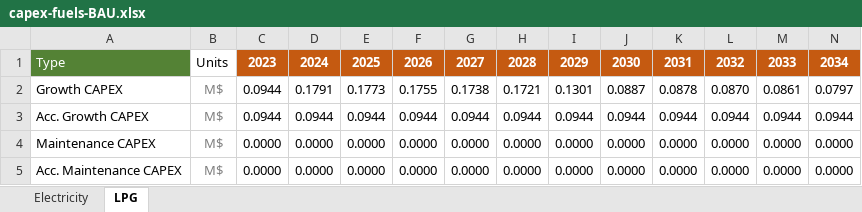
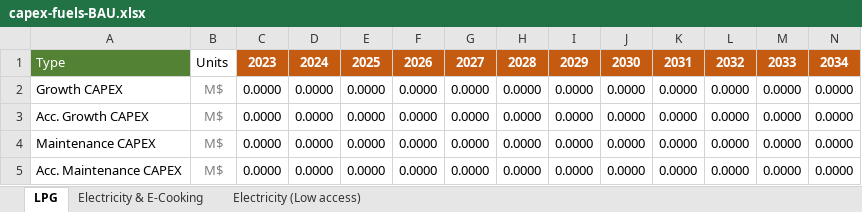
Before and after one commit to Almudenagarrido/CC-WBT-AI, an Excel workbook: backend/Rwanda/capex-fuels-BAU.xlsx, sheet LPG, drawn as a sheet; only a part is shown; values as stored, in another font and other column widths than the file's, no borders; the diff covers the shown part only; the diff names each change by its address in the sheet, - before the commit and + after, or states it on an @@ line.

```diff
--- a/backend/Rwanda/capex-fuels-BAU.xlsx (sheet LPG)
+++ b/backend/Rwanda/capex-fuels-BAU.xlsx (sheet LPG)
-sheet tab: Electricity
+sheet tab: Electricity & E-Cooking
+sheet tab: Electricity (Low access)
-C2:C3: 0.0944
+C2:C3: 0.0000
-D2: 0.1791
+D2: 0.0000
-E2: 0.1773
+E2: 0.0000
-F2: 0.1755
+F2: 0.0000
-G2: 0.1738
+G2: 0.0000
-H2: 0.1721
+H2: 0.0000
-I2: 0.1301
+I2: 0.0000
-J2: 0.0887
+J2: 0.0000
-K2: 0.0878
+K2: 0.0000
-L2: 0.0870
+L2: 0.0000
-M2: 0.0861
+M2: 0.0000
-N2: 0.0797
+N2: 0.0000
-D3: 0.0944
+D3: 0.0000
-E3: 0.0944
+E3: 0.0000
-F3: 0.0944
+F3: 0.0000
-G3: 0.0944
+G3: 0.0000
-H3: 0.0944
+H3: 0.0000
-I3: 0.0944
+I3: 0.0000
-J3: 0.0944
+J3: 0.0000
-K3: 0.0944
+K3: 0.0000
-L3: 0.0944
+L3: 0.0000
-M3: 0.0944
+M3: 0.0000
-N3: 0.0944
+N3: 0.0000
```
Also changed, not shown: 57 edited cells elsewhere in this sheet, backend/Rwanda/capex-fuels-Aligned.xlsx, backend/Rwanda/capex-fuels-CleanStep.xlsx, 7 other files.
